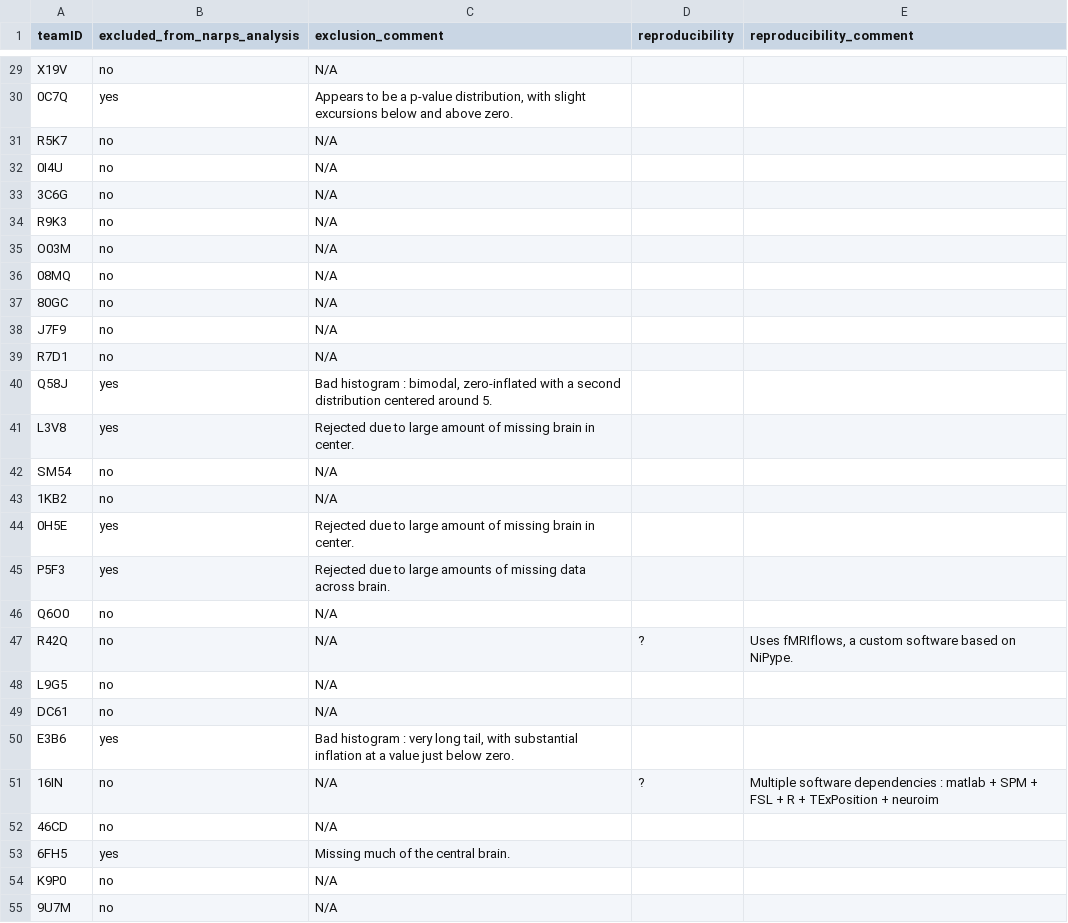
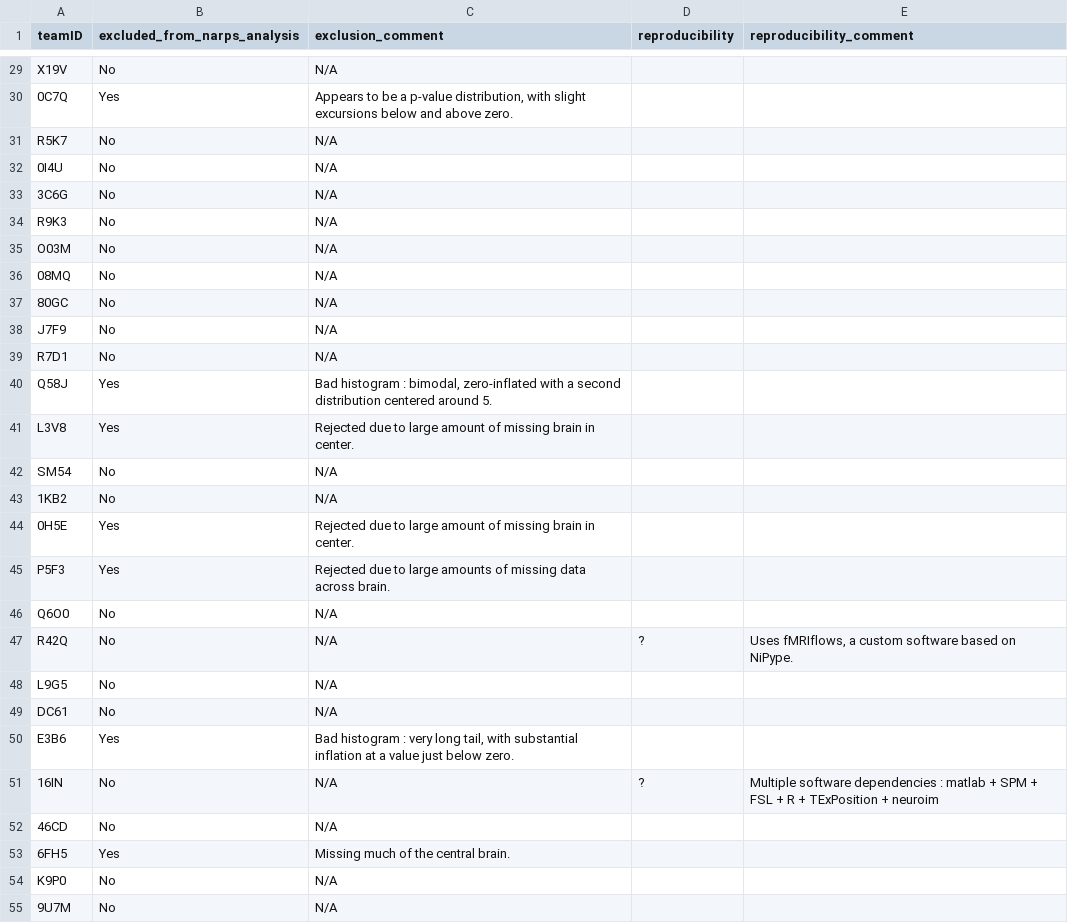
Before and after one commit to Inria-Empenn/narps_open_pipelines, a TSV file: narps_open/data/description/analysis_pipelines_comments.tsv, drawn as a sheet; only a part is shown, gaps mark what is left out; the diff covers the shown part only; the diff names each change by its address in the sheet, - before the commit and + after, or states it on an @@ line.

```diff
--- a/narps_open/data/description/analysis_pipelines_comments.tsv
+++ b/narps_open/data/description/analysis_pipelines_comments.tsv
-B29 (excluded_from_narps_analysis): no
+B29 (excluded_from_narps_analysis): No
-B30 (excluded_from_narps_analysis): yes
+B30 (excluded_from_narps_analysis): Yes
-B31:B39 (excluded_from_narps_analysis): no
+B31:B39 (excluded_from_narps_analysis): No
-B40:B41 (excluded_from_narps_analysis): yes
+B40:B41 (excluded_from_narps_analysis): Yes
-B42:B43 (excluded_from_narps_analysis): no
+B42:B43 (excluded_from_narps_analysis): No
-B44:B45 (excluded_from_narps_analysis): yes
+B44:B45 (excluded_from_narps_analysis): Yes
-B46:B49 (excluded_from_narps_analysis): no
+B46:B49 (excluded_from_narps_analysis): No
-B50 (excluded_from_narps_analysis): yes
+B50 (excluded_from_narps_analysis): Yes
-B51:B52 (excluded_from_narps_analysis): no
+B51:B52 (excluded_from_narps_analysis): No
-B53 (excluded_from_narps_analysis): yes
+B53 (excluded_from_narps_analysis): Yes
-B54:B55 (excluded_from_narps_analysis): no
+B54:B55 (excluded_from_narps_analysis): No
```
Also changed, not shown: 43 edited cells elsewhere in this file, 1 other file.
